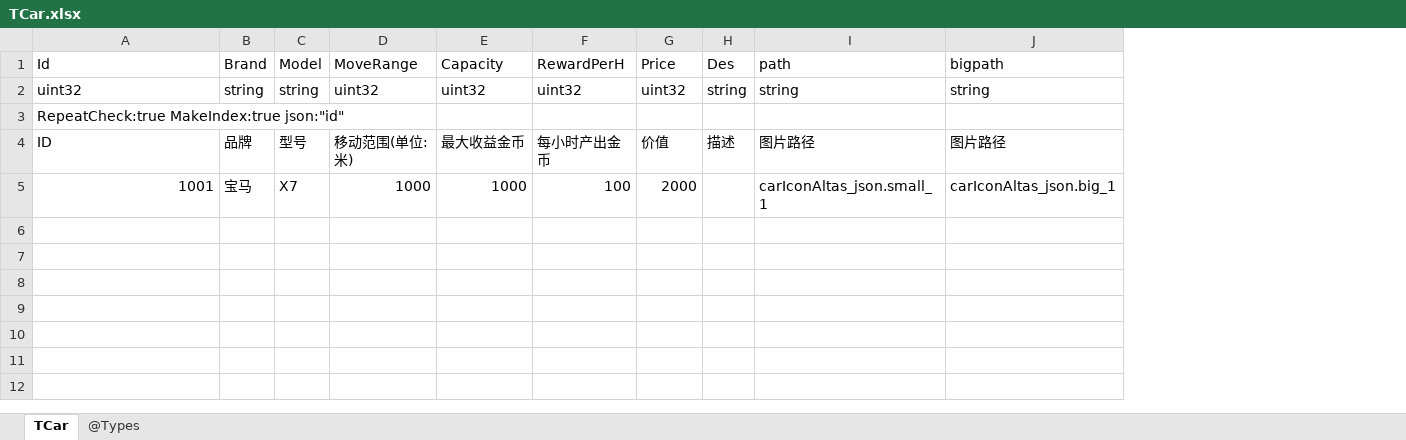
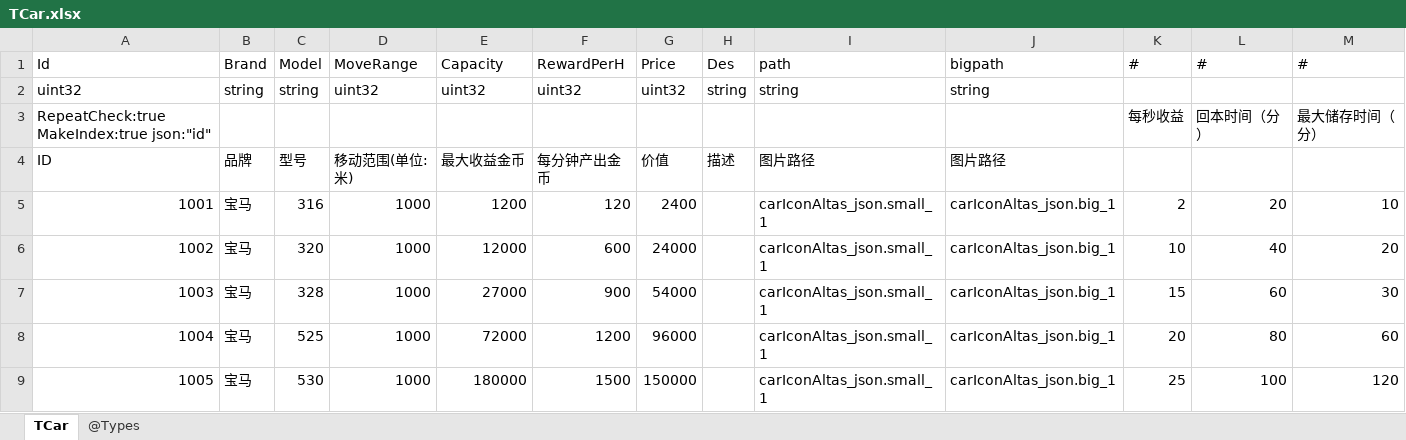
Before and after one commit to gaozhengshuang/texaspoker, an Excel workbook: docs/excel/TCar.xlsx, sheet TCar, drawn as a sheet; values as stored, in another font and other column widths than the file's, no borders; the diff names each change by its address in the sheet, - before the commit and + after, or states it on an @@ line.

```diff
--- a/docs/excel/TCar.xlsx (sheet TCar)
+++ b/docs/excel/TCar.xlsx (sheet TCar)
+column K (#), rows 3-5: 每秒收益 |  | 2
+column L (#), rows 3-5: 回本时间（分） |  | 20
+column M (#), rows 3-5: 最大储存时间（分） |  | 10
-F4 (RewardPerH): 每小时产出金币
+F4 (RewardPerH): 每分钟产出金币
-C5 (Model): X7
+C5 (Model): 316
-E5 (Capacity): 1000
+E5 (Capacity): 1200
-F5 (RewardPerH): 100
+F5 (RewardPerH): 120
-G5 (Price): 2000
+G5 (Price): 2400
+row 6: 1002 | 宝马 | 320 | 1000 | 12000 | 600 | 24000 |  | carIconAltas_json.small_1 | carIconAltas_json.big_1 | 10 | 40 | 20
+row 7: 1003 | 宝马 | 328 | 1000 | 27000 | 900 | 54000 |  | carIconAltas_json.small_1 | carIconAltas_json.big_1 | 15 | 60 | 30
+row 8: 1004 | 宝马 | 525 | 1000 | 72000 | 1200 | 96000 |  | carIconAltas_json.small_1 | carIconAltas_json.big_1 | 20 | 80 | 60
+row 9: 1005 | 宝马 | 530 | 1000 | 180000 | 1500 | 150000 |  | carIconAltas_json.small_1 | carIconAltas_json.big_1 | 25 | 100 | 120
```
Also changed, not shown: docs/excel/THouseCell.xlsx.
